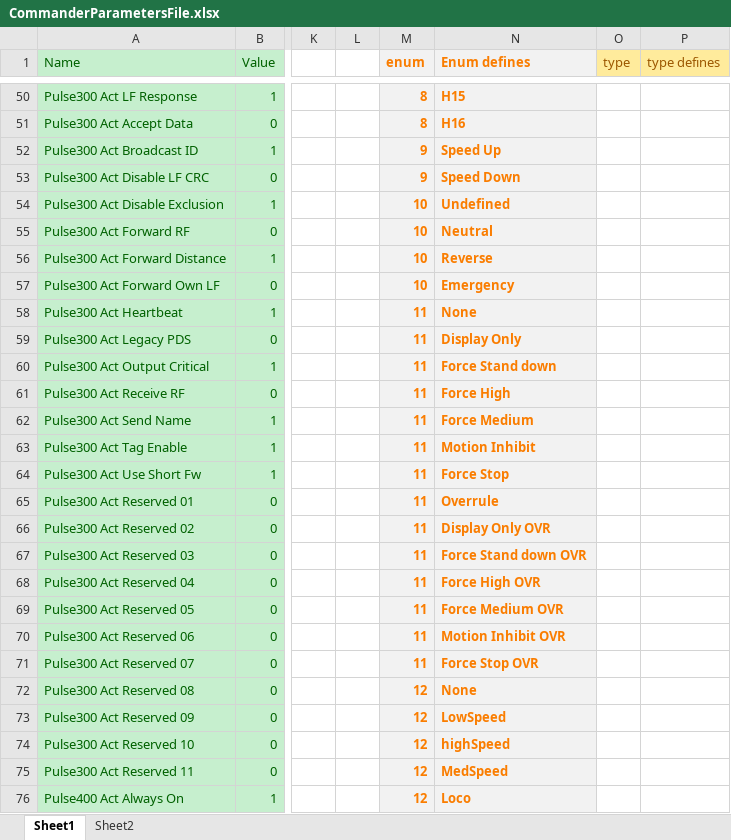
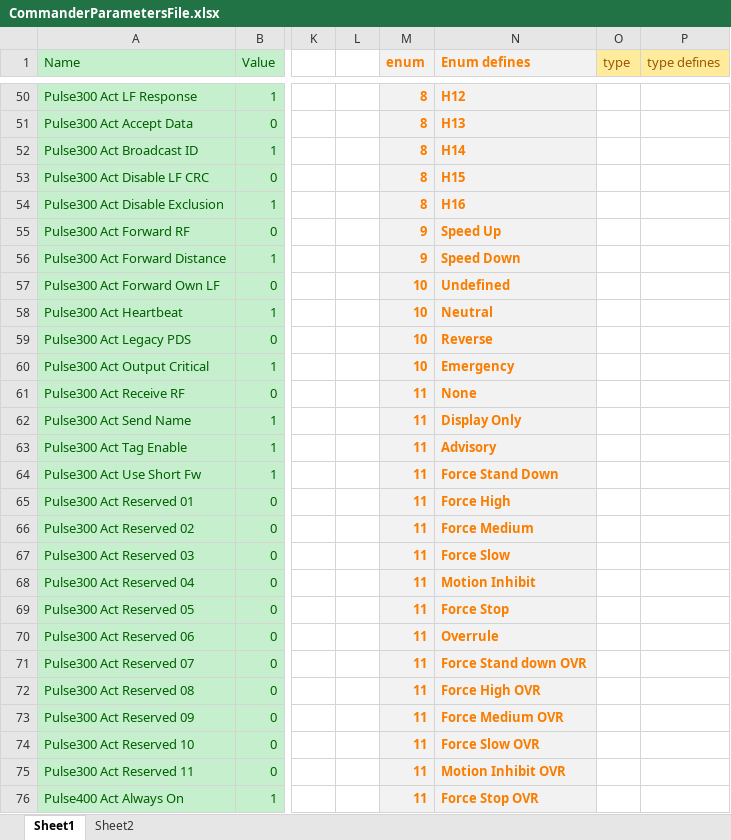
Before and after one commit to HermiMernok/Booyco-HMI-Utility, an Excel workbook: Booyco HMI Utility/Resources/Documents/CommanderParametersFile.xlsx, sheet Sheet1, drawn as a sheet; only a part is shown, gaps mark what is left out; values as stored, in another font and other column widths than the file's, no borders; the diff covers the shown part only; the diff names each change by its address in the sheet, - before the commit and + after, or states it on an @@ line.

```diff
--- a/Booyco HMI Utility/Resources/Documents/CommanderParametersFile.xlsx (sheet Sheet1)
+++ b/Booyco HMI Utility/Resources/Documents/CommanderParametersFile.xlsx (sheet Sheet1)
-N50 (Enum defines): H15
+N50 (Enum defines): H12
-N51 (Enum defines): H16
+N51 (Enum defines): H13
-M52:M53 (enum): 9
+M52:M53 (enum): 8
-N52 (Enum defines): Speed Up
+N52 (Enum defines): H14
-N53 (Enum defines): Speed Down
+N53 (Enum defines): H15
-M54 (enum): 10
+M54 (enum): 8
-N54 (Enum defines): Undefined
+N54 (Enum defines): H16
-M55:M56 (enum): 10
+M55:M56 (enum): 9
-N55 (Enum defines): Neutral
+N55 (Enum defines): Speed Up
-N56 (Enum defines): Reverse
+N56 (Enum defines): Speed Down
-N57 (Enum defines): Emergency
+N57 (Enum defines): Undefined
-M58:M60 (enum): 11
+M58:M60 (enum): 10
-N58 (Enum defines): None
+N58 (Enum defines): Neutral
-N59 (Enum defines): Display Only
+N59 (Enum defines): Reverse
-N60 (Enum defines): Force Stand down
+N60 (Enum defines): Emergency
-N61 (Enum defines): Force High
+N61 (Enum defines): None
-N62 (Enum defines): Force Medium
+N62 (Enum defines): Display Only
-N63 (Enum defines): Motion Inhibit
+N63 (Enum defines): Advisory
-N64 (Enum defines): Force Stop
+N64 (Enum defines): Force Stand Down
-N65 (Enum defines): Overrule
+N65 (Enum defines): Force High
-N66 (Enum defines): Display Only OVR
+N66 (Enum defines): Force Medium
-N67 (Enum defines): Force Stand down OVR
+N67 (Enum defines): Force Slow
-N68 (Enum defines): Force High OVR
+N68 (Enum defines): Motion Inhibit
-N69 (Enum defines): Force Medium OVR
+N69 (Enum defines): Force Stop
-N70 (Enum defines): Motion Inhibit OVR
+N70 (Enum defines): Overrule
-N71 (Enum defines): Force Stop OVR
+N71 (Enum defines): Force Stand down OVR
-M72:M76 (enum): 12
+M72:M76 (enum): 11
-N72 (Enum defines): None
+N72 (Enum defines): Force High OVR
-N73 (Enum defines): LowSpeed
+N73 (Enum defines): Force Medium OVR
-N74 (Enum defines): highSpeed
+N74 (Enum defines): Force Slow OVR
-N75 (Enum defines): MedSpeed
+N75 (Enum defines): Motion Inhibit OVR
-N76 (Enum defines): Loco
+N76 (Enum defines): Force Stop OVR
```
Also changed, not shown: 219 edited cells and cell formats elsewhere in this sheet, 2 other files.
